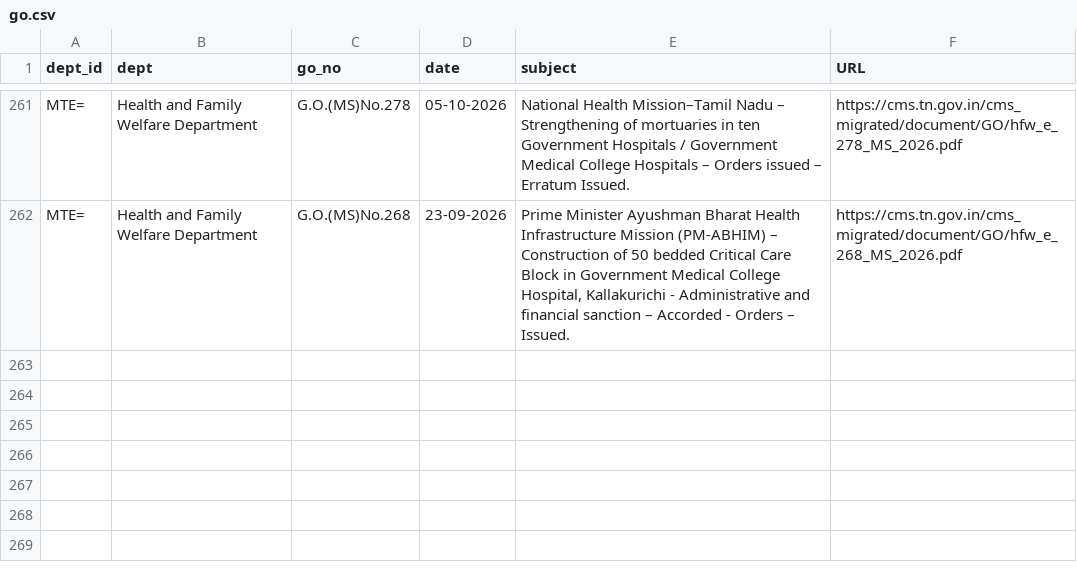
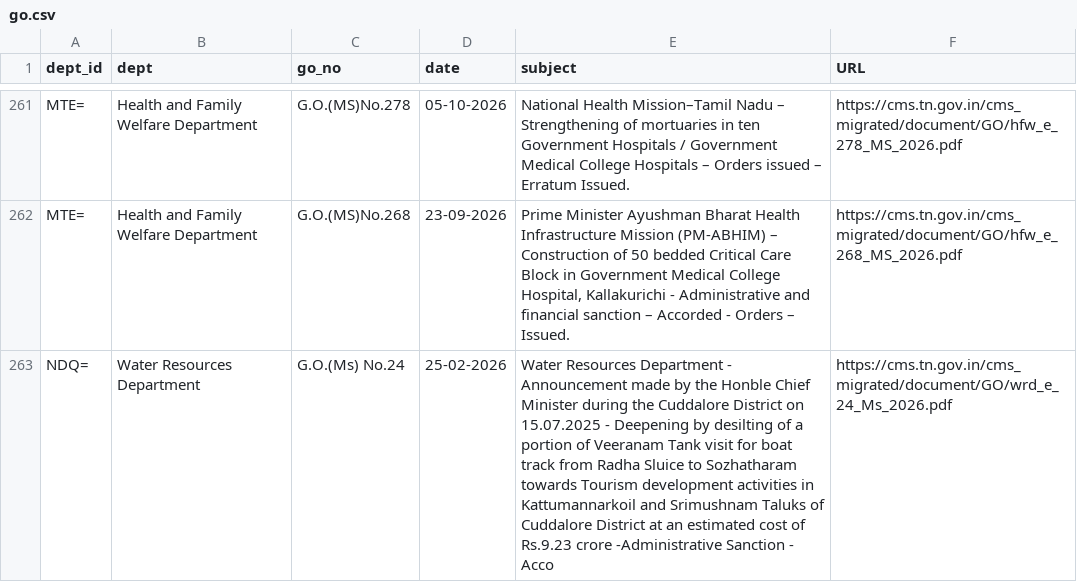
Before and after one commit to DigitalIndiaArchiver/TNGazette, a CSV file: data/dailytn/go.csv, drawn as a sheet; only a part is shown, gaps mark what is left out.

```diff
--- a/data/dailytn/go.csv
+++ b/data/dailytn/go.csv
@@ -262 +262,2 @@ MTE=,Health and Family Welfare Department,G.O.(MS)No.278,05-10-2026,National Hea
 MTE=,Health and Family Welfare Department,G.O.(MS)No.268,23-09-2026,"Prime Minister Ayushman Bharat Health Infrastructure Mission (PM-ABHIM) – Construction of 50 bedded Critical Care Block in Government Medical College Hospital, Kallakurichi - Administrative and financial sanction – Accorded - Orders – Issued.",https://cms.tn.gov.in/cms_migrated/document/GO/hfw_e_268_MS_2026.pdf
+NDQ=,Water Resources Department,G.O.(Ms) No.24,25-02-2026,Water Resources Department - Announcement made by the Honble Chief Minister during the Cuddalore District on 15.07.2025 - Deepening by desilting of a portion of Veeranam Tank visit for boat track from Radha Sluice to Sozhatharam towards Tourism development activities in Kattumannarkoil and Srimushnam Taluks of Cuddalore District at an estimated cost of Rs.9.23 crore -Administrative Sanction - Acco,https://cms.tn.gov.in/cms_migrated/document/GO/wrd_e_24_Ms_2026.pdf
```
Also changed, not shown: data/dailytn/tnpcb_ph.csv, 2 other files.
